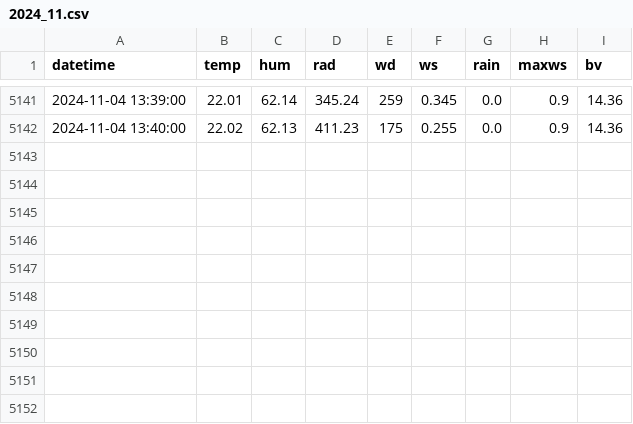
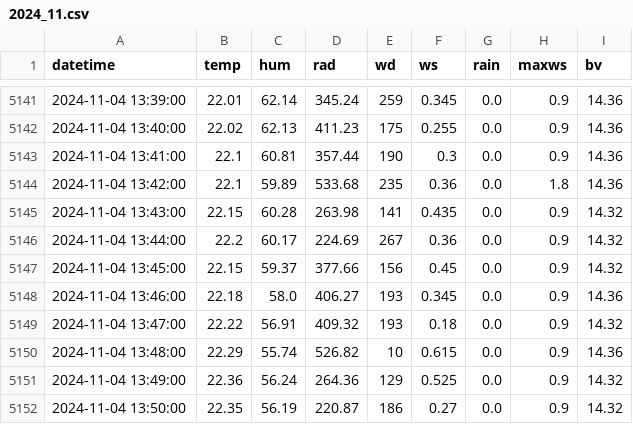
Before and after one commit to Yanghuiwon22/2424_smartagriprogramming, a CSV file: hw08/output/AWS/2024_11.csv, drawn as a sheet; only a part is shown, gaps mark what is left out; the diff names each change by its address in the sheet, - before the commit and + after, or states it on an @@ line.

Commit message:
Save AWS data update

```diff
--- a/hw08/output/AWS/2024_11.csv
+++ b/hw08/output/AWS/2024_11.csv
+row 5143: 2024-11-04 13:41:00 | 22.1 | 60.81 | 357.44 | 190 | 0.3 | 0.0 | 0.9 | 14.36
+row 5144: 2024-11-04 13:42:00 | 22.1 | 59.89 | 533.68 | 235 | 0.36 | 0.0 | 1.8 | 14.36
+row 5145: 2024-11-04 13:43:00 | 22.15 | 60.28 | 263.98 | 141 | 0.435 | 0.0 | 0.9 | 14.32
+row 5146: 2024-11-04 13:44:00 | 22.2 | 60.17 | 224.69 | 267 | 0.36 | 0.0 | 0.9 | 14.32
+row 5147: 2024-11-04 13:45:00 | 22.15 | 59.37 | 377.66 | 156 | 0.45 | 0.0 | 0.9 | 14.32
+row 5148: 2024-11-04 13:46:00 | 22.18 | 58.0 | 406.27 | 193 | 0.345 | 0.0 | 0.9 | 14.36
+row 5149: 2024-11-04 13:47:00 | 22.22 | 56.91 | 409.32 | 193 | 0.18 | 0.0 | 0.9 | 14.32
+row 5150: 2024-11-04 13:48:00 | 22.29 | 55.74 | 526.82 | 10 | 0.615 | 0.0 | 0.9 | 14.36
+row 5151: 2024-11-04 13:49:00 | 22.36 | 56.24 | 264.36 | 129 | 0.525 | 0.0 | 0.9 | 14.32
+row 5152: 2024-11-04 13:50:00 | 22.35 | 56.19 | 220.87 | 186 | 0.27 | 0.0 | 0.9 | 14.32
```
